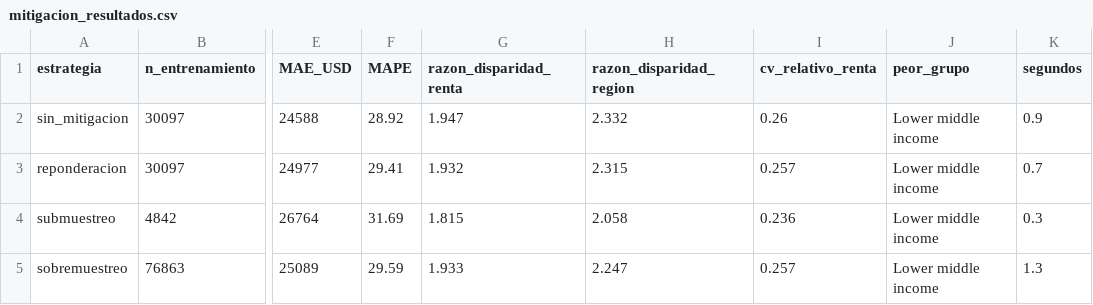
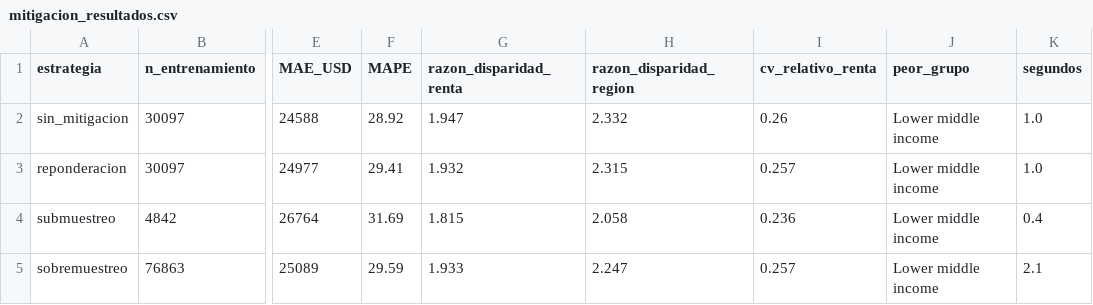
Before and after one commit to debugsito/tech-salary-prediction, a CSV file: results/mitigacion_resultados.csv, drawn as a sheet; only a part is shown, gaps mark what is left out; the diff names each change by its address in the sheet, - before the commit and + after, or states it on an @@ line.

```diff
--- a/results/mitigacion_resultados.csv
+++ b/results/mitigacion_resultados.csv
-K2 (segundos): 0.9
+K2 (segundos): 1.0
-K3 (segundos): 0.7
+K3 (segundos): 1.0
-K4 (segundos): 0.3
+K4 (segundos): 0.4
-K5 (segundos): 1.3
+K5 (segundos): 2.1
```
Also changed, not shown: results/cv_by_encoding.csv, results/interacciones.csv, 13 other files.
